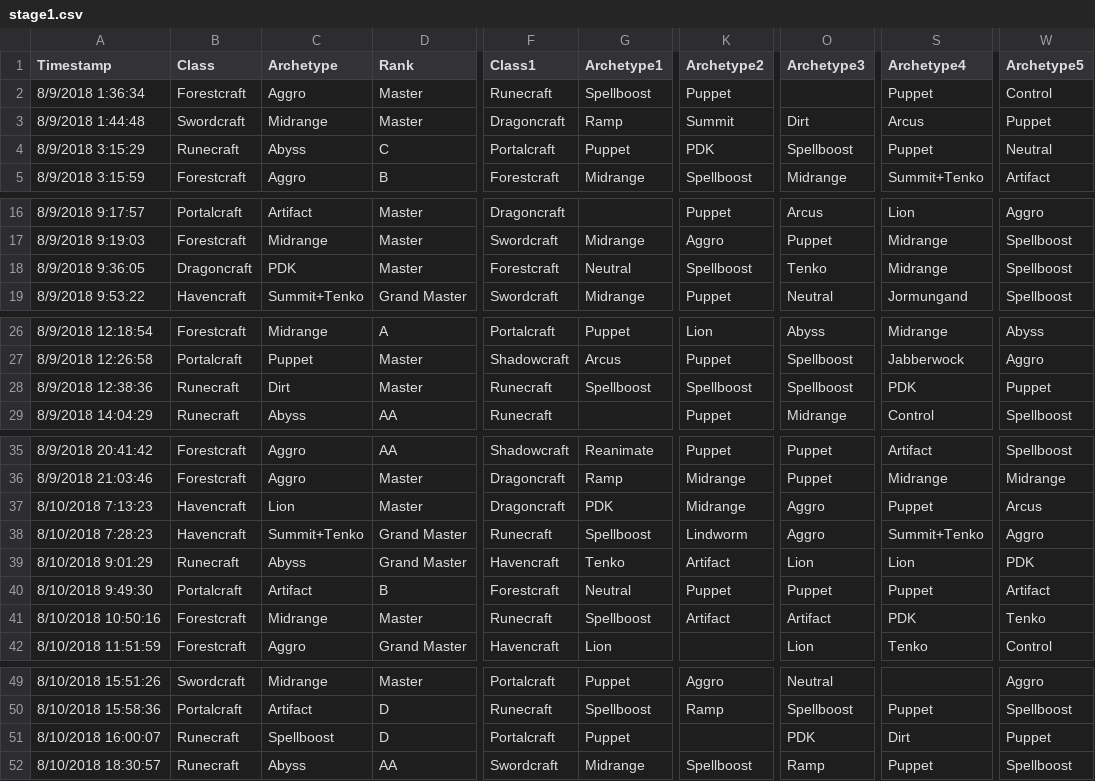
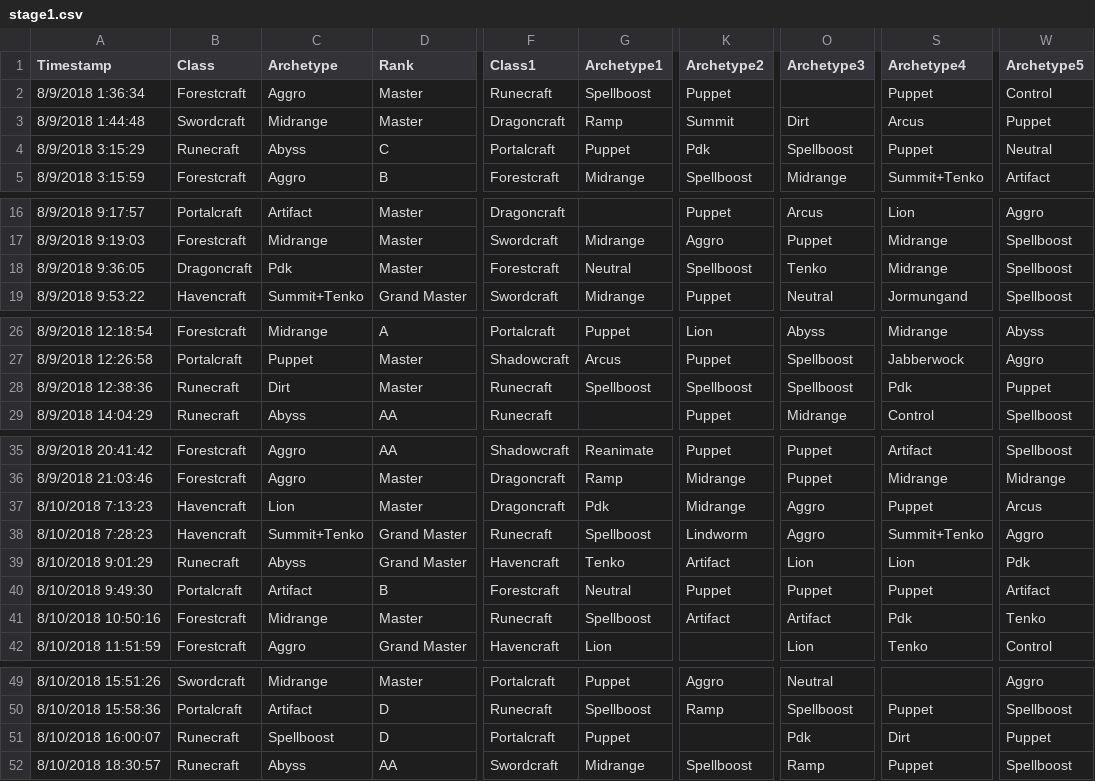
Before and after one commit to aguscerdo/shadowverse-grand-prix, a CSV file: BOTS_R_2/stage1.csv, drawn as a sheet; only a part is shown, gaps mark what is left out; the diff covers the shown part only; the diff names each change by its address in the sheet, - before the commit and + after, or states it on an @@ line.

```diff
--- a/BOTS_R_2/stage1.csv
+++ b/BOTS_R_2/stage1.csv
-K4 (Archetype2): PDK
+K4 (Archetype2): Pdk
-C18 (Archetype): PDK
+C18 (Archetype): Pdk
-S28 (Archetype4): PDK
+S28 (Archetype4): Pdk
-G37 (Archetype1): PDK
+G37 (Archetype1): Pdk
-W39 (Archetype5): PDK
+W39 (Archetype5): Pdk
-S41 (Archetype4): PDK
+S41 (Archetype4): Pdk
-O51 (Archetype3): PDK
+O51 (Archetype3): Pdk
```
Also changed, not shown: 2 edited cells elsewhere in this file, 1 other file.
